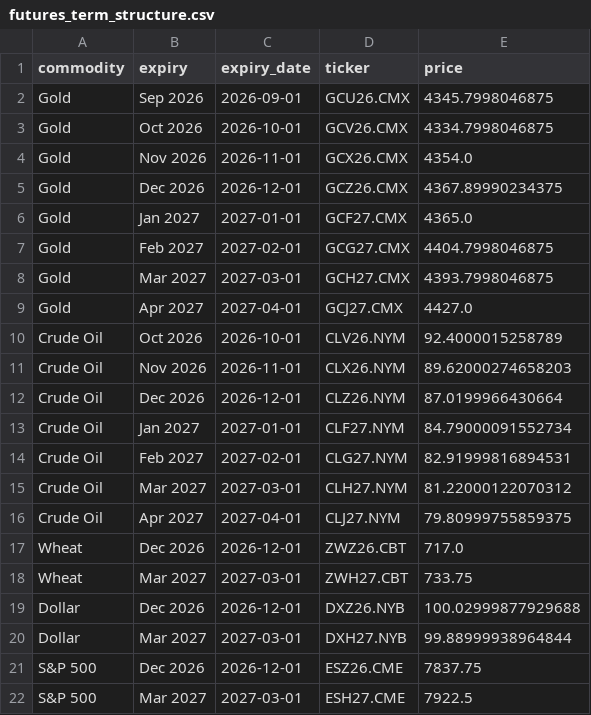
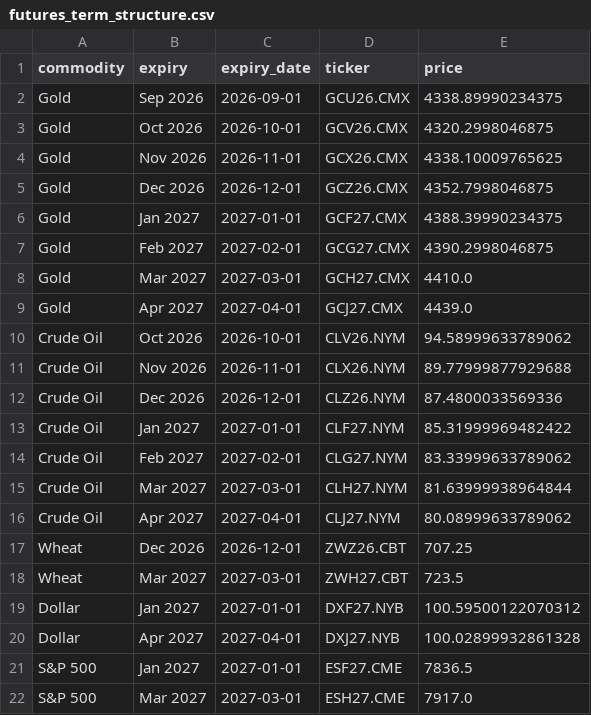
Before and after one commit to FredericBANDEIRA/Cross-Asset-Market-Regime-Monitor, a CSV file: data/futures_term_structure.csv, drawn as a sheet.

```diff
--- a/data/futures_term_structure.csv
+++ b/data/futures_term_structure.csv
@@ -1,22 +1,22 @@
 commodity,expiry,expiry_date,ticker,price
-Gold,Sep 2026,2026-09-01,GCU26.CMX,4345.7998046875
-Gold,Oct 2026,2026-10-01,GCV26.CMX,4334.7998046875
-Gold,Nov 2026,2026-11-01,GCX26.CMX,4354.0
-Gold,Dec 2026,2026-12-01,GCZ26.CMX,4367.89990234375
-Gold,Jan 2027,2027-01-01,GCF27.CMX,4365.0
-Gold,Feb 2027,2027-02-01,GCG27.CMX,4404.7998046875
-Gold,Mar 2027,2027-03-01,GCH27.CMX,4393.7998046875
-Gold,Apr 2027,2027-04-01,GCJ27.CMX,4427.0
-Crude Oil,Oct 2026,2026-10-01,CLV26.NYM,92.4000015258789
-Crude Oil,Nov 2026,2026-11-01,CLX26.NYM,89.62000274658203
-Crude Oil,Dec 2026,2026-12-01,CLZ26.NYM,87.0199966430664
-Crude Oil,Jan 2027,2027-01-01,CLF27.NYM,84.79000091552734
-Crude Oil,Feb 2027,2027-02-01,CLG27.NYM,82.91999816894531
-Crude Oil,Mar 2027,2027-03-01,CLH27.NYM,81.22000122070312
-Crude Oil,Apr 2027,2027-04-01,CLJ27.NYM,79.80999755859375
-Wheat,Dec 2026,2026-12-01,ZWZ26.CBT,717.0
-Wheat,Mar 2027,2027-03-01,ZWH27.CBT,733.75
-Dollar,Dec 2026,2026-12-01,DXZ26.NYB,100.02999877929688
-Dollar,Mar 2027,2027-03-01,DXH27.NYB,99.88999938964844
-S&P 500,Dec 2026,2026-12-01,ESZ26.CME,7837.75
-S&P 500,Mar 2027,2027-03-01,ESH27.CME,7922.5
+Gold,Sep 2026,2026-09-01,GCU26.CMX,4338.89990234375
+Gold,Oct 2026,2026-10-01,GCV26.CMX,4320.2998046875
+Gold,Nov 2026,2026-11-01,GCX26.CMX,4338.10009765625
+Gold,Dec 2026,2026-12-01,GCZ26.CMX,4352.7998046875
+Gold,Jan 2027,2027-01-01,GCF27.CMX,4388.39990234375
+Gold,Feb 2027,2027-02-01,GCG27.CMX,4390.2998046875
+Gold,Mar 2027,2027-03-01,GCH27.CMX,4410.0
+Gold,Apr 2027,2027-04-01,GCJ27.CMX,4439.0
+Crude Oil,Oct 2026,2026-10-01,CLV26.NYM,94.58999633789062
+Crude Oil,Nov 2026,2026-11-01,CLX26.NYM,89.77999877929688
+Crude Oil,Dec 2026,2026-12-01,CLZ26.NYM,87.4800033569336
+Crude Oil,Jan 2027,2027-01-01,CLF27.NYM,85.31999969482422
+Crude Oil,Feb 2027,2027-02-01,CLG27.NYM,83.33999633789062
+Crude Oil,Mar 2027,2027-03-01,CLH27.NYM,81.63999938964844
+Crude Oil,Apr 2027,2027-04-01,CLJ27.NYM,80.08999633789062
+Wheat,Dec 2026,2026-12-01,ZWZ26.CBT,707.25
+Wheat,Mar 2027,2027-03-01,ZWH27.CBT,723.5
+Dollar,Jan 2027,2027-01-01,DXF27.NYB,100.59500122070312
+Dollar,Apr 2027,2027-04-01,DXJ27.NYB,100.02899932861328
+S&P 500,Jan 2027,2027-01-01,ESF27.CME,7836.5
+S&P 500,Mar 2027,2027-03-01,ESH27.CME,7917.0
```
Also changed, not shown: 7 other files.
